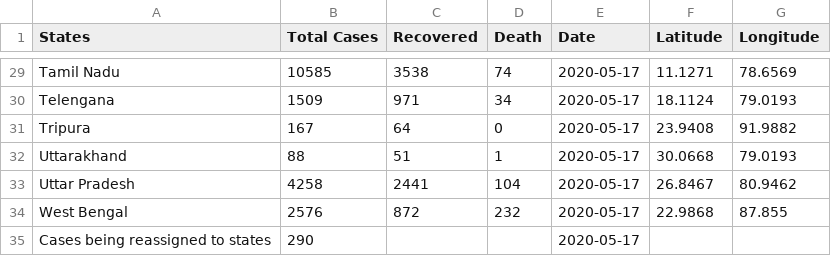
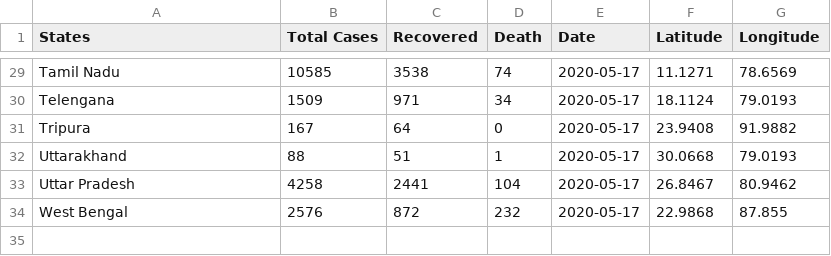
Before and after one commit to AKshay926/Covid19India, a CSV file: .daily_update/2020_05_17.csv, drawn as a sheet; only a part is shown, gaps mark what is left out; the diff names each change by its address in the sheet, - before the commit and + after, or states it on an @@ line.

```diff
--- a/.daily_update/2020_05_17.csv
+++ b/.daily_update/2020_05_17.csv
-row 35: Cases being reassigned to states | 290 |  |  | 2020-05-17
```
Also changed, not shown: .daily_update/2020_04_22.csv, .daily_update/2020_05_16.csv, 16 other files.
